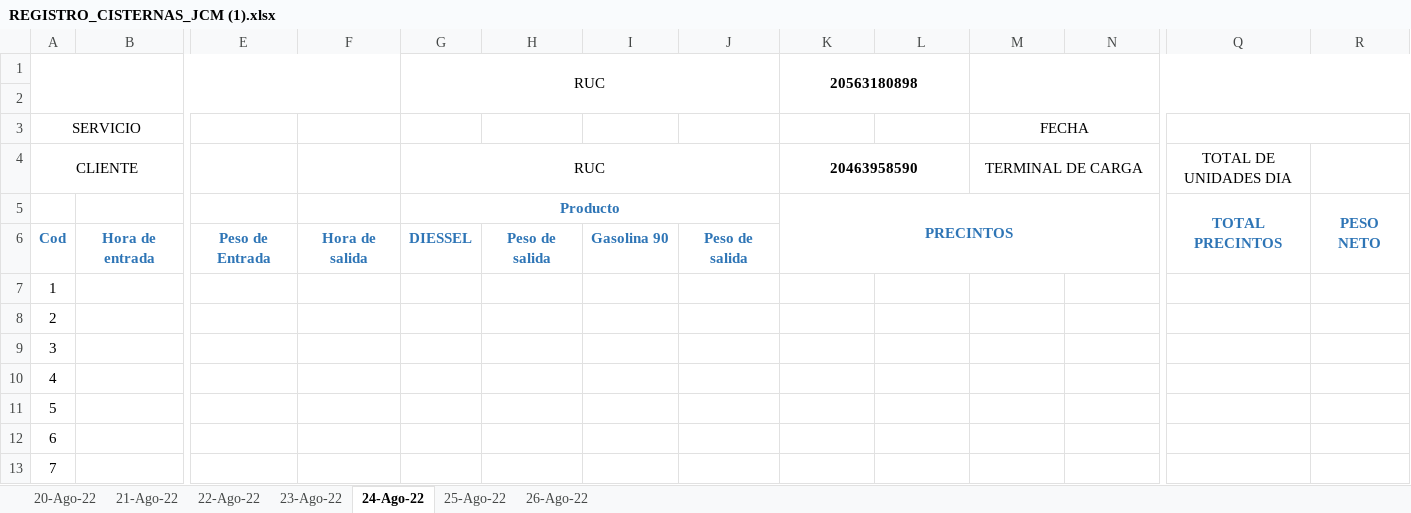
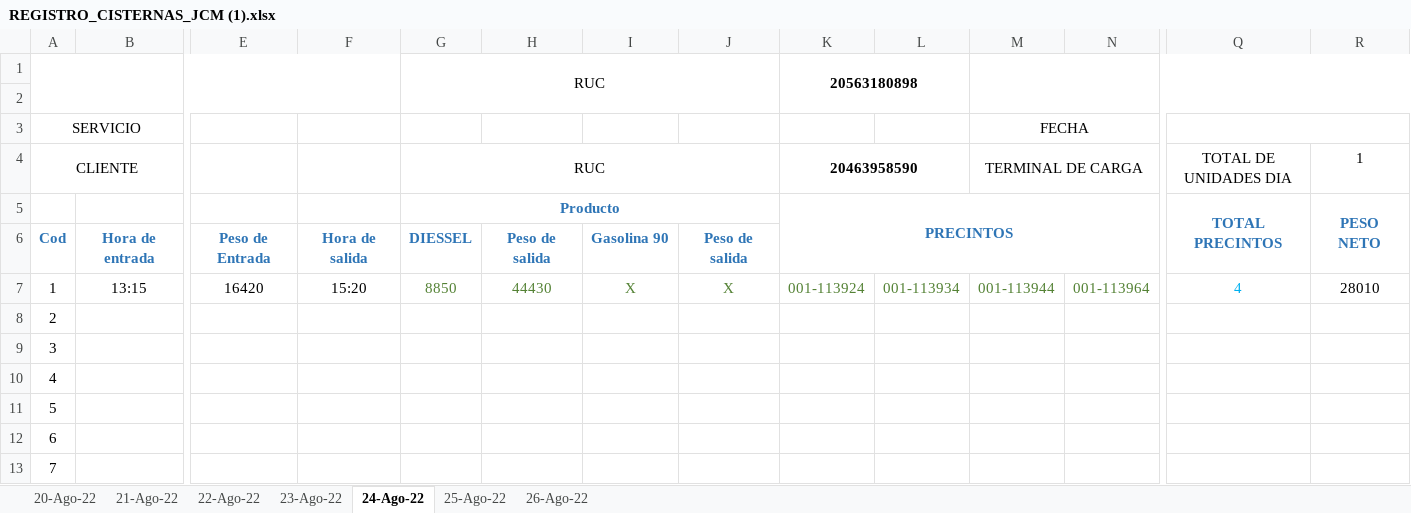
Before and after one commit to server19/week2, an Excel workbook: REGISTRO_CISTERNAS_JCM (1).xlsx, sheet 24-Ago-22, drawn as a sheet; only a part is shown, gaps mark what is left out; values as stored, in another font and other column widths than the file's, no borders; charts and pictures not drawn; removed rows and columns are numbered as before the commit, all else as after; rows hold the shown columns only; the diff names each change by its address in the sheet, - before the commit and + after, or states it on an @@ line.

Commit message:
Add files via upload

```diff
--- a/REGISTRO_CISTERNAS_JCM (1).xlsx (sheet 24-Ago-22)
+++ b/REGISTRO_CISTERNAS_JCM (1).xlsx (sheet 24-Ago-22)
-R4: (empty)
+R4: 1
-row 7: 1
+row 7: 1 | 13:15 | 16420 | 15:20 | 8850 | 44430 | X | X | 001-113924 | 001-113934 | 001-113944 | 001-113964 | 4 | 28010
```
Also changed, not shown: charts or pictures.
